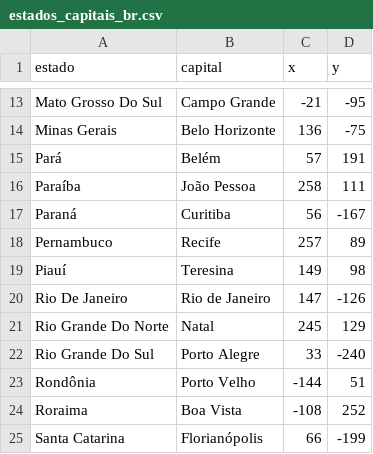
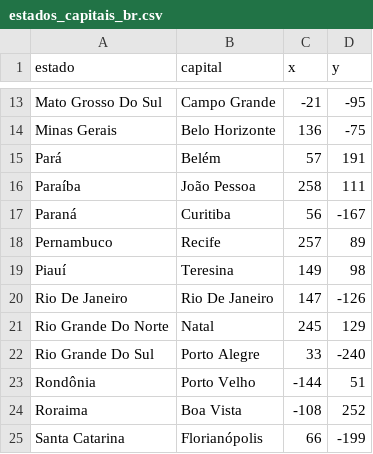
Before and after one commit to anamilanezi/PyUSP, a CSV file: 100-days-of-code/d021-d030/projects/d25-states-game/br/estados_capitais_br.csv, drawn as a sheet; only a part is shown, gaps mark what is left out.

Commit message:
add br capitals to quiz

```diff
--- a/100-days-of-code/d021-d030/projects/d25-states-game/br/estados_capitais_br.csv
+++ b/100-days-of-code/d021-d030/projects/d25-states-game/br/estados_capitais_br.csv
@@ -19,3 +19,3 @@ Pernambuco,Recife,257,89
 Piauí,Teresina,149,98
-Rio De Janeiro,Rio de Janeiro,147,-126
+Rio De Janeiro,Rio De Janeiro,147,-126
 Rio Grande Do Norte,Natal,245,129
```
Also changed, not shown: 1 other file.
